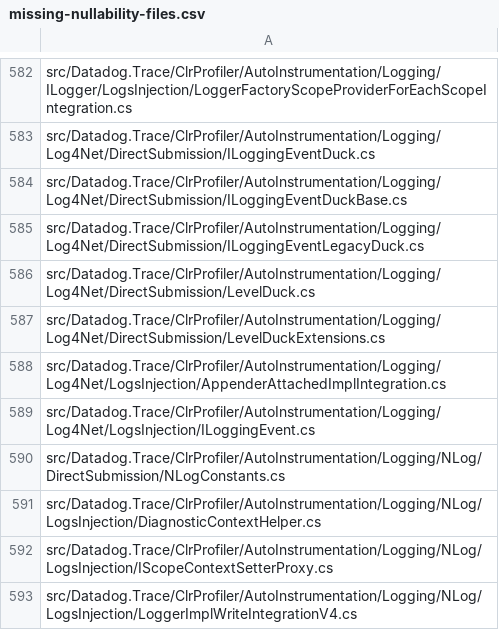
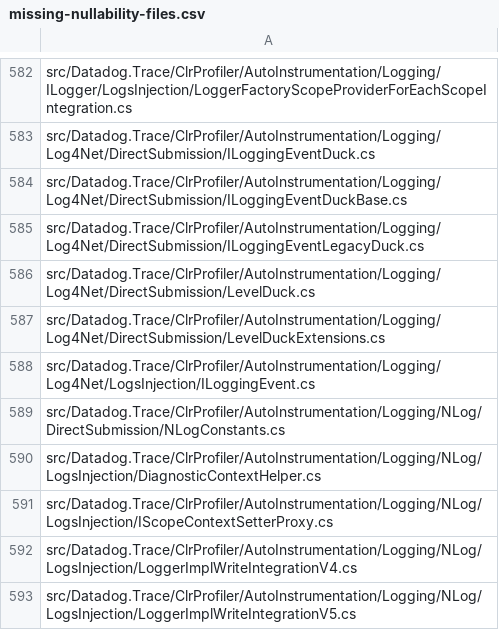
Before and after one commit to DataDog/dd-trace-dotnet, a CSV file: tracer/missing-nullability-files.csv, drawn as a sheet; only a part is shown, gaps mark what is left out; the shorter side is filled out with more unchanged rows.

```diff
--- a/tracer/missing-nullability-files.csv
+++ b/tracer/missing-nullability-files.csv
@@ -587,3 +587,2 @@ src/Datadog.Trace/ClrProfiler/AutoInstrumentation/Logging/Log4Net/DirectSubmissi
 src/Datadog.Trace/ClrProfiler/AutoInstrumentation/Logging/Log4Net/DirectSubmission/LevelDuckExtensions.cs
-src/Datadog.Trace/ClrProfiler/AutoInstrumentation/Logging/Log4Net/LogsInjection/AppenderAttachedImplIntegration.cs
 src/Datadog.Trace/ClrProfiler/AutoInstrumentation/Logging/Log4Net/LogsInjection/ILoggingEvent.cs
```
Also changed, not shown: 1 other file.
